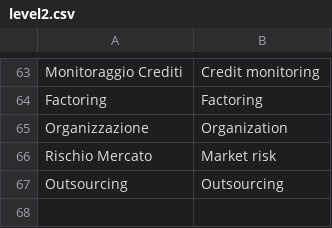
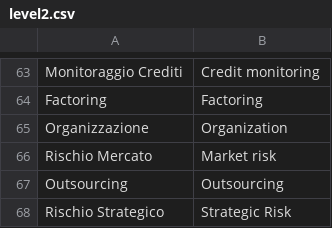
Before and after one commit to tanisharajgor/intesa-financial-processes, a CSV file: src/data/raw/translated/level2.csv, drawn as a sheet; only a part is shown, gaps mark what is left out.

```diff
--- a/src/data/raw/translated/level2.csv
+++ b/src/data/raw/translated/level2.csv
@@ -67 +67,2 @@ Rischio Mercato,Market risk
 Outsourcing,Outsourcing
+Rischio Strategico, Strategic Risk
```
Also changed, not shown: src/data/processed/relational/level1.csv, src/data/processed/relational/level3.csv, 11 other files.
